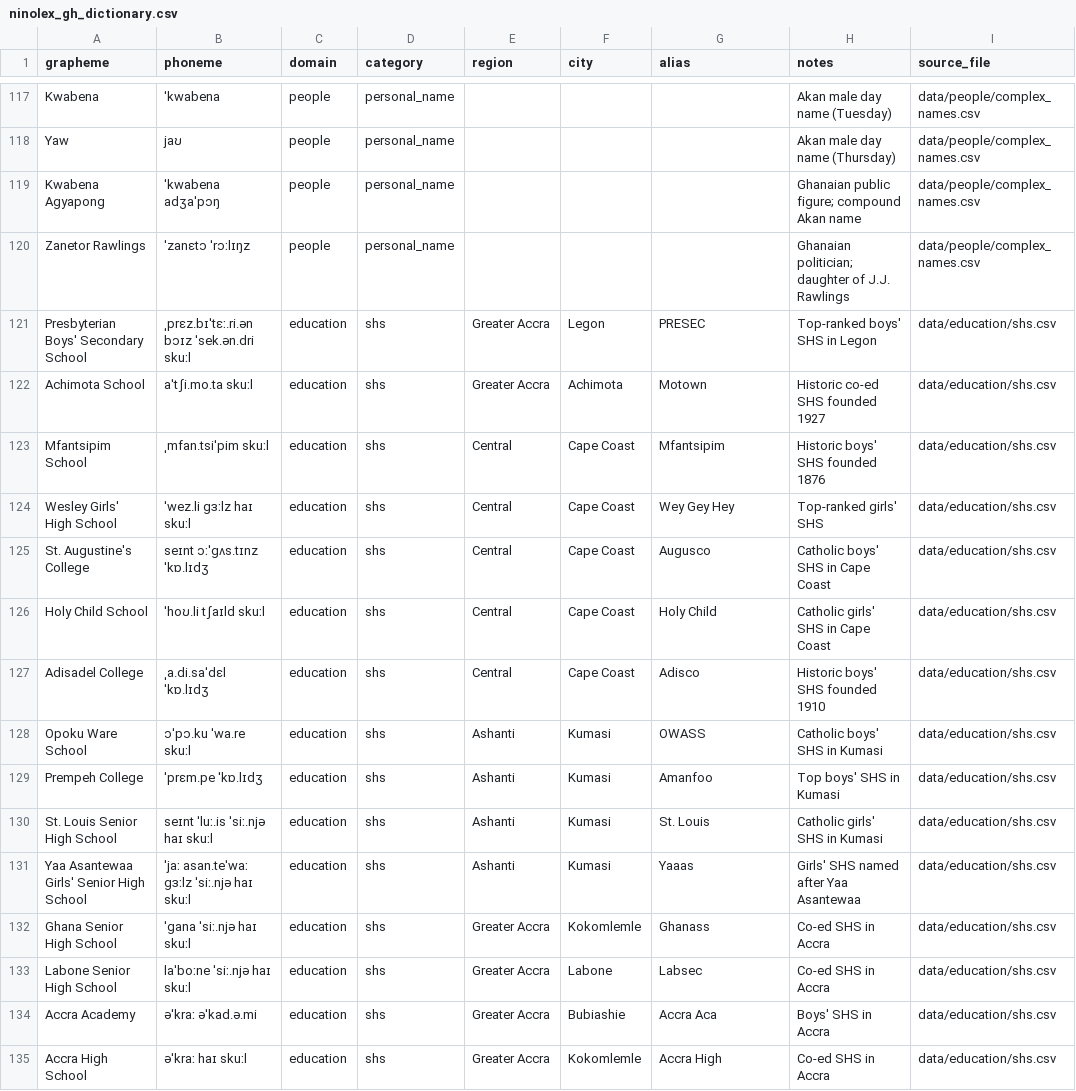
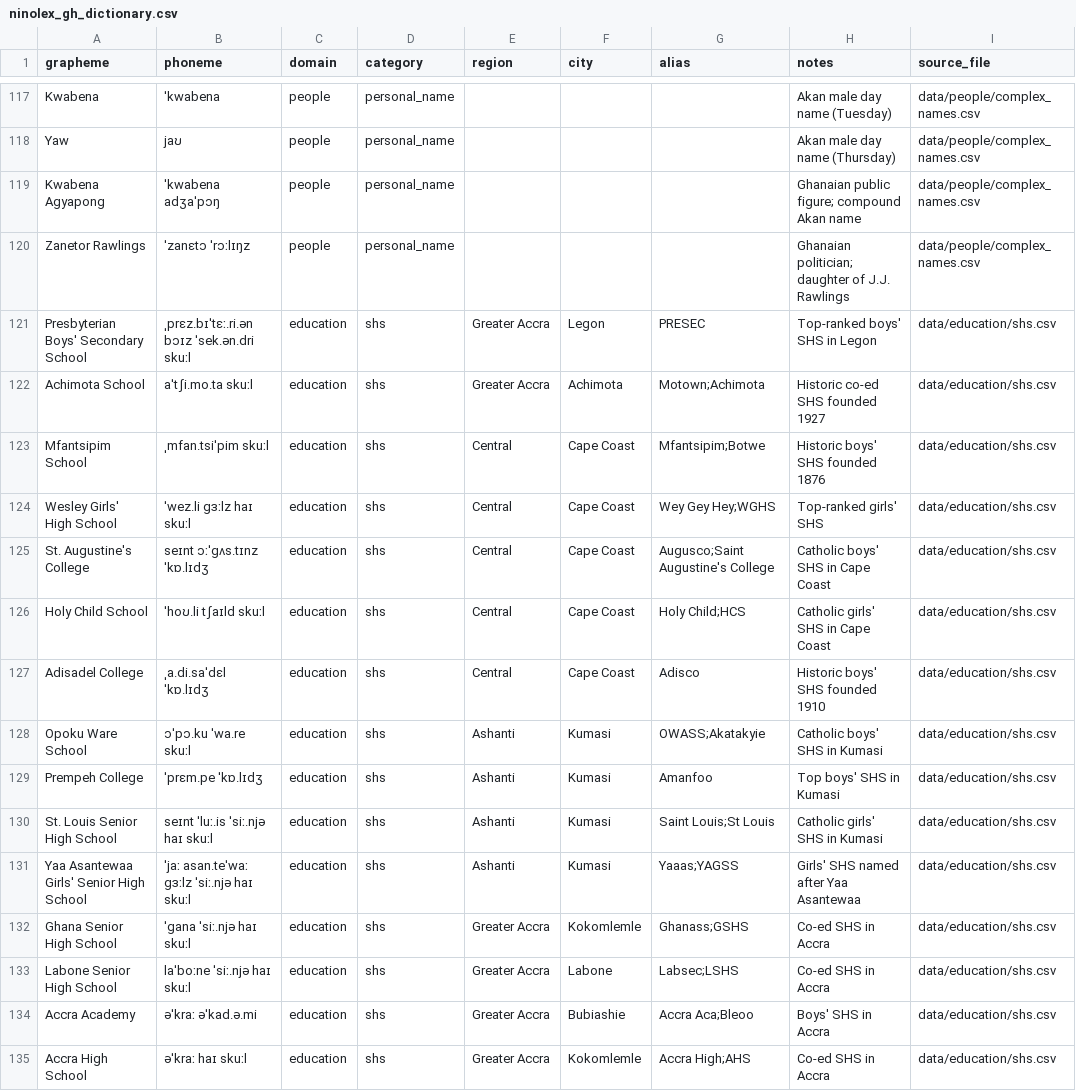
Before and after one commit to iamnortey/ninolex-gh, a CSV file: dist/dictionary/ninolex_gh_dictionary.csv, drawn as a sheet; only a part is shown, gaps mark what is left out; the diff covers the shown part only.

```diff
--- a/dist/dictionary/ninolex_gh_dictionary.csv
+++ b/dist/dictionary/ninolex_gh_dictionary.csv
@@ -121,15 +121,15 @@ Zanetor Rawlings,ˈzanɛtɔ ˈrɔːlɪŋz,people,personal_name,,,,Ghanaian polit
 Presbyterian Boys' Secondary School,ˌprɛz.bɪˈtɛː.ri.ən bɔɪz ˈsek.ən.dri skuːl,education,shs,Greater Accra,Legon,PRESEC,Top-ranked boys' SHS in Legon,data/education/shs.csv
-Achimota School,aˈtʃi.mo.ta skuːl,education,shs,Greater Accra,Achimota,Motown,Historic co-ed SHS founded 1927,data/education/shs.csv
-Mfantsipim School,ˌmfan.tsiˈpim skuːl,education,shs,Central,Cape Coast,Mfantsipim,Historic boys' SHS founded 1876,data/education/shs.csv
-Wesley Girls' High School,ˈwez.li ɡɜːlz haɪ skuːl,education,shs,Central,Cape Coast,Wey Gey Hey,Top-ranked girls' SHS,data/education/shs.csv
-St. Augustine's College,seɪnt ɔːˈɡʌs.tɪnz ˈkɒ.lɪdʒ,education,shs,Central,Cape Coast,Augusco,Catholic boys' SHS in Cape Coast,data/education/shs.csv
-Holy Child School,ˈhoʊ.li tʃaɪld skuːl,education,shs,Central,Cape Coast,Holy Child,Catholic girls' SHS in Cape Coast,data/education/shs.csv
+Achimota School,aˈtʃi.mo.ta skuːl,education,shs,Greater Accra,Achimota,Motown;Achimota,Historic co-ed SHS founded 1927,data/education/shs.csv
+Mfantsipim School,ˌmfan.tsiˈpim skuːl,education,shs,Central,Cape Coast,Mfantsipim;Botwe,Historic boys' SHS founded 1876,data/education/shs.csv
+Wesley Girls' High School,ˈwez.li ɡɜːlz haɪ skuːl,education,shs,Central,Cape Coast,Wey Gey Hey;WGHS,Top-ranked girls' SHS,data/education/shs.csv
+St. Augustine's College,seɪnt ɔːˈɡʌs.tɪnz ˈkɒ.lɪdʒ,education,shs,Central,Cape Coast,Augusco;Saint Augustine's College,Catholic boys' SHS in Cape Coast,data/education/shs.csv
+Holy Child School,ˈhoʊ.li tʃaɪld skuːl,education,shs,Central,Cape Coast,Holy Child;HCS,Catholic girls' SHS in Cape Coast,data/education/shs.csv
 Adisadel College,ˌa.di.saˈdɛl ˈkɒ.lɪdʒ,education,shs,Central,Cape Coast,Adisco,Historic boys' SHS founded 1910,data/education/shs.csv
-Opoku Ware School,ɔˈpɔ.ku ˈwa.re skuːl,education,shs,Ashanti,Kumasi,OWASS,Catholic boys' SHS in Kumasi,data/education/shs.csv
+Opoku Ware School,ɔˈpɔ.ku ˈwa.re skuːl,education,shs,Ashanti,Kumasi,OWASS;Akatakyie,Catholic boys' SHS in Kumasi,data/education/shs.csv
 Prempeh College,ˈprɛm.pe ˈkɒ.lɪdʒ,education,shs,Ashanti,Kumasi,Amanfoo,Top boys' SHS in Kumasi,data/education/shs.csv
-St. Louis Senior High School,seɪnt ˈluː.is ˈsiː.njə haɪ skuːl,education,shs,Ashanti,Kumasi,St. Louis,Catholic girls' SHS in Kumasi,data/education/shs.csv
-Yaa Asantewaa Girls' Senior High School,ˈjaː asan.teˈwaː ɡɜːlz ˈsiː.njə haɪ skuːl,education,shs,Ashanti,Kumasi,Yaaas,Girls' SHS named after Yaa Asantewaa,data/education/shs.csv
-Ghana Senior High School,ˈɡana ˈsiː.njə haɪ skuːl,education,shs,Greater Accra,Kokomlemle,Ghanass,Co-ed SHS in Accra,data/education/shs.csv
-Labone Senior High School,laˈboːne ˈsiː.njə haɪ skuːl,education,shs,Greater Accra,Labone,Labsec,Co-ed SHS in Accra,data/education/shs.csv
-Accra Academy,əˈkraː əˈkad.ə.mi,education,shs,Greater Accra,Bubiashie,Accra Aca,Boys' SHS in Accra,data/education/shs.csv
-Accra High School,əˈkraː haɪ skuːl,education,shs,Greater Accra,Kokomlemle,Accra High,Co-ed SHS in Accra,data/education/shs.csv
+St. Louis Senior High School,seɪnt ˈluː.is ˈsiː.njə haɪ skuːl,education,shs,Ashanti,Kumasi,Saint Louis;St Louis,Catholic girls' SHS in Kumasi,data/education/shs.csv
+Yaa Asantewaa Girls' Senior High School,ˈjaː asan.teˈwaː ɡɜːlz ˈsiː.njə haɪ skuːl,education,shs,Ashanti,Kumasi,Yaaas;YAGSS,Girls' SHS named after Yaa Asantewaa,data/education/shs.csv
+Ghana Senior High School,ˈɡana ˈsiː.njə haɪ skuːl,education,shs,Greater Accra,Kokomlemle,Ghanass;GSHS,Co-ed SHS in Accra,data/education/shs.csv
+Labone Senior High School,laˈboːne ˈsiː.njə haɪ skuːl,education,shs,Greater Accra,Labone,Labsec;LSHS,Co-ed SHS in Accra,data/education/shs.csv
+Accra Academy,əˈkraː əˈkad.ə.mi,education,shs,Greater Accra,Bubiashie,Accra Aca;Bleoo,Boys' SHS in Accra,data/education/shs.csv
+Accra High School,əˈkraː haɪ skuːl,education,shs,Greater Accra,Kokomlemle,Accra High;AHS,Co-ed SHS in Accra,data/education/shs.csv
```
Also changed, not shown: 16 edited cells elsewhere in this file, data/education/shs.csv, data/people/complex_names.csv, 9 other files.
